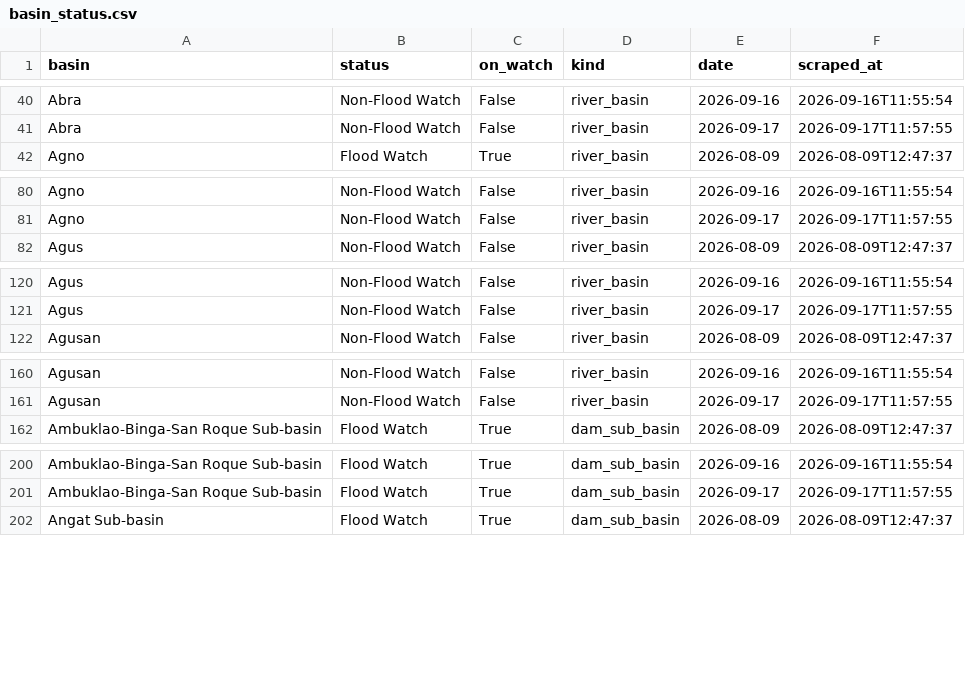
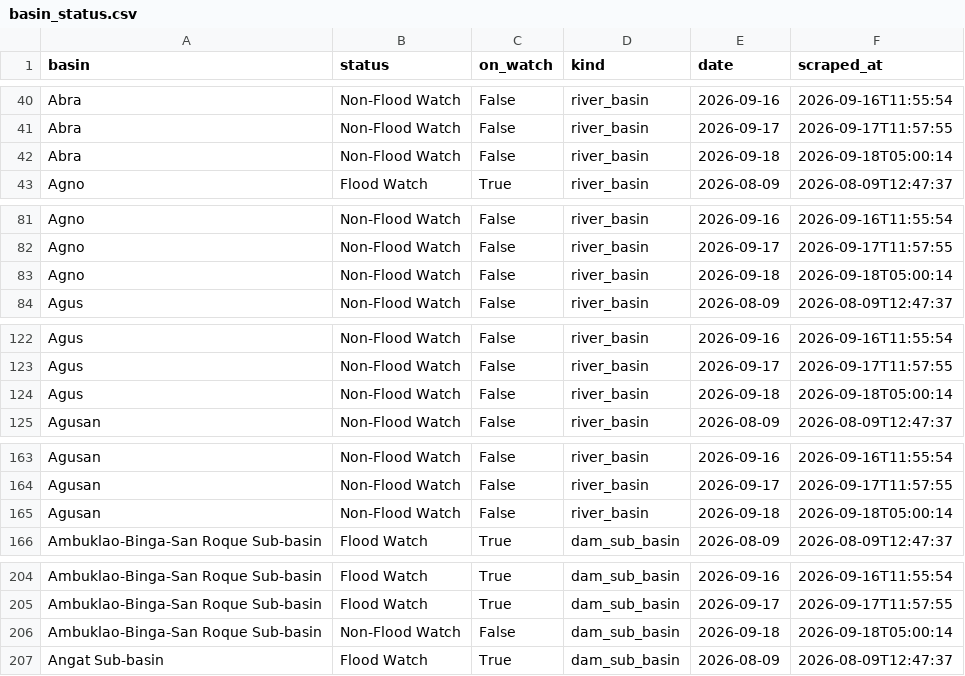
Before and after one commit to Zeref538/apaw, a CSV file: data/basin_status.csv, drawn as a sheet; only a part is shown, gaps mark what is left out; the diff covers the shown part only.

```diff
--- a/data/basin_status.csv
+++ b/data/basin_status.csv
@@ -41,2 +41,3 @@ Abra,Non-Flood Watch,False,river_basin,2026-09-16,2026-09-16T11:55:54
 Abra,Non-Flood Watch,False,river_basin,2026-09-17,2026-09-17T11:57:55
+Abra,Non-Flood Watch,False,river_basin,2026-09-18,2026-09-18T05:00:14
 Agno,Flood Watch,True,river_basin,2026-08-09,2026-08-09T12:47:37
@@ -81,2 +82,3 @@ Agno,Non-Flood Watch,False,river_basin,2026-09-16,2026-09-16T11:55:54
 Agno,Non-Flood Watch,False,river_basin,2026-09-17,2026-09-17T11:57:55
+Agno,Non-Flood Watch,False,river_basin,2026-09-18,2026-09-18T05:00:14
 Agus,Non-Flood Watch,False,river_basin,2026-08-09,2026-08-09T12:47:37
@@ -121,2 +123,3 @@ Agus,Non-Flood Watch,False,river_basin,2026-09-16,2026-09-16T11:55:54
 Agus,Non-Flood Watch,False,river_basin,2026-09-17,2026-09-17T11:57:55
+Agus,Non-Flood Watch,False,river_basin,2026-09-18,2026-09-18T05:00:14
 Agusan,Non-Flood Watch,False,river_basin,2026-08-09,2026-08-09T12:47:37
@@ -161,2 +164,3 @@ Agusan,Non-Flood Watch,False,river_basin,2026-09-16,2026-09-16T11:55:54
 Agusan,Non-Flood Watch,False,river_basin,2026-09-17,2026-09-17T11:57:55
+Agusan,Non-Flood Watch,False,river_basin,2026-09-18,2026-09-18T05:00:14
 Ambuklao-Binga-San Roque Sub-basin,Flood Watch,True,dam_sub_basin,2026-08-09,2026-08-09T12:47:37
@@ -201,2 +205,3 @@ Ambuklao-Binga-San Roque Sub-basin,Flood Watch,True,dam_sub_basin,2026-09-16,202
 Ambuklao-Binga-San Roque Sub-basin,Flood Watch,True,dam_sub_basin,2026-09-17,2026-09-17T11:57:55
+Ambuklao-Binga-San Roque Sub-basin,Non-Flood Watch,False,dam_sub_basin,2026-09-18,2026-09-18T05:00:14
 Angat Sub-basin,Flood Watch,True,dam_sub_basin,2026-08-09,2026-08-09T12:47:37
```
Also changed, not shown: 17 added rows elsewhere in this file, data/dam_levels.csv, 6 other files.
